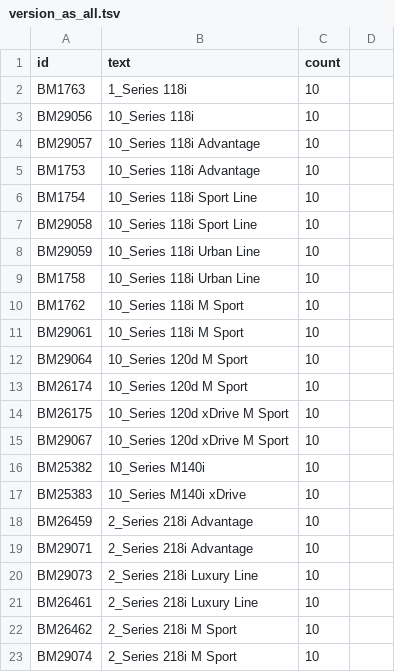
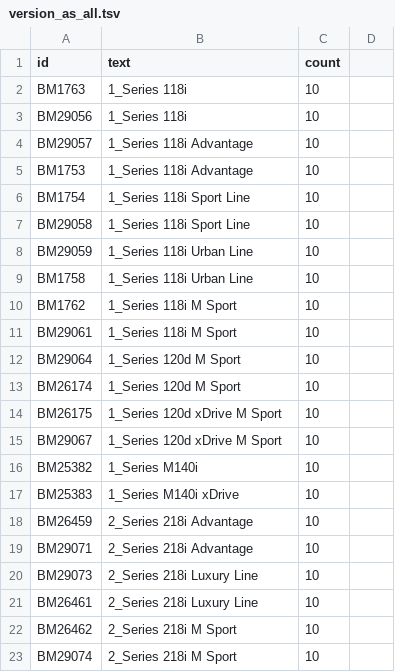
Before and after one commit to ankuharev/SentenTree, a TSV file: docs/data/version_as_all.tsv, drawn as a sheet; only a part is shown.

```diff
--- a/docs/data/version_as_all.tsv
+++ b/docs/data/version_as_all.tsv
@@ -2,17 +2,17 @@ id	text	count
 BM1763	1_Series 118i	10
-BM29056	10_Series 118i	10
-BM29057	10_Series 118i Advantage	10
-BM1753	10_Series 118i Advantage	10
-BM1754	10_Series 118i Sport Line	10
-BM29058	10_Series 118i Sport Line	10
-BM29059	10_Series 118i Urban Line	10
-BM1758	10_Series 118i Urban Line	10
-BM1762	10_Series 118i М Sport	10
-BM29061	10_Series 118i М Sport	10
-BM29064	10_Series 120d M Sport	10
-BM26174	10_Series 120d M Sport	10
-BM26175	10_Series 120d xDrive M Sport	10
-BM29067	10_Series 120d xDrive M Sport	10
-BM25382	10_Series M140i	10
-BM25383	10_Series M140i xDrive	10
+BM29056	1_Series 118i	10
+BM29057	1_Series 118i Advantage	10
+BM1753	1_Series 118i Advantage	10
+BM1754	1_Series 118i Sport Line	10
+BM29058	1_Series 118i Sport Line	10
+BM29059	1_Series 118i Urban Line	10
+BM1758	1_Series 118i Urban Line	10
+BM1762	1_Series 118i М Sport	10
+BM29061	1_Series 118i М Sport	10
+BM29064	1_Series 120d M Sport	10
+BM26174	1_Series 120d M Sport	10
+BM26175	1_Series 120d xDrive M Sport	10
+BM29067	1_Series 120d xDrive M Sport	10
+BM25382	1_Series M140i	10
+BM25383	1_Series M140i xDrive	10
 BM26459	2_Series 218i Advantage	10
```
Also changed, not shown: docs/data/version_ilsa_all.tsv.
